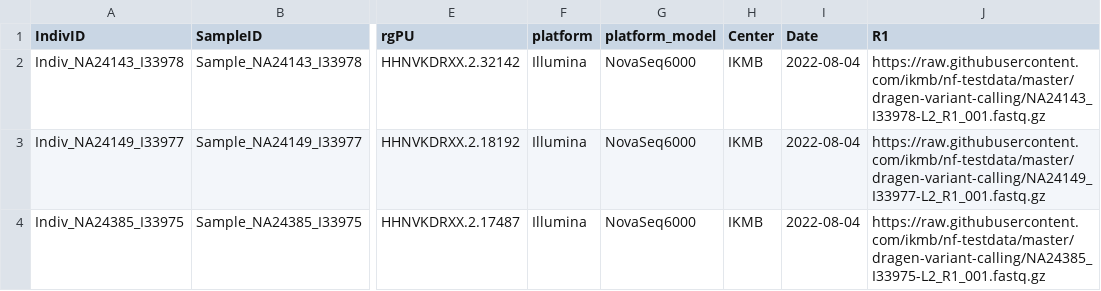
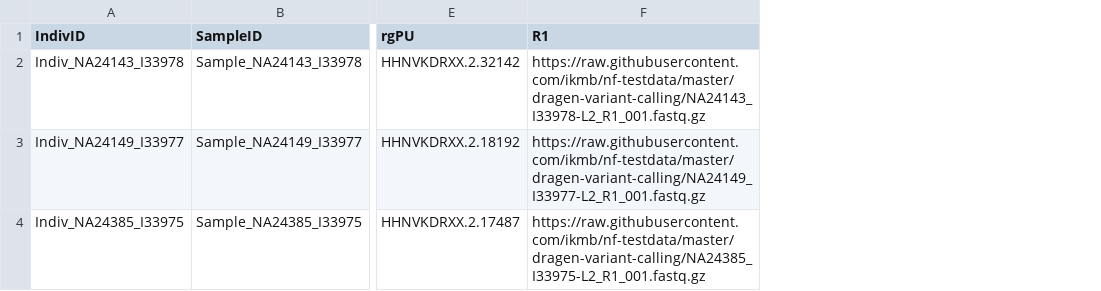
Before and after one commit to ikmb/nf-testdata, a CSV file: deepvariant/samples.csv, drawn as a sheet; only a part is shown, gaps mark what is left out; the diff names each change by its address in the sheet, - before the commit and + after, or states it on an @@ line.

Commit message:
Adjusting deepvariant samplesheet

```diff
--- a/deepvariant/samples.csv
+++ b/deepvariant/samples.csv
-column F (platform), rows 2-4: all Illumina
-column G (platform_model), rows 2-4: all NovaSeq6000
-column H (Center), rows 2-4: all IKMB
-column I (Date), rows 2-4: all 2022-08-04
```
